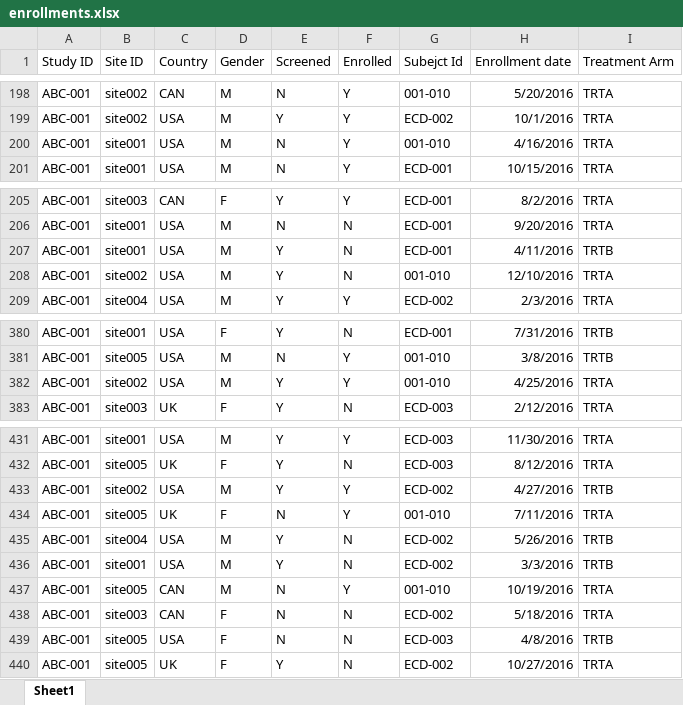
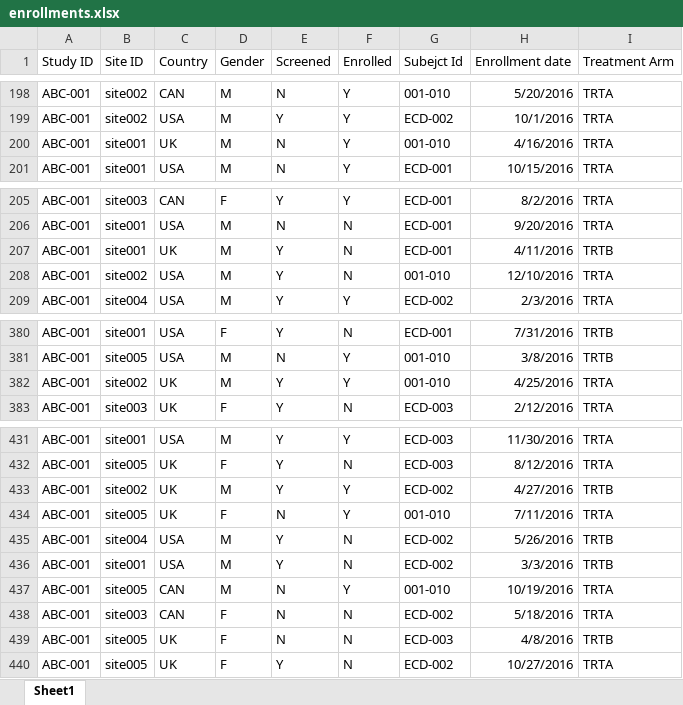
Before and after one commit to jayantsolanki/clinicalDashboard, an Excel workbook: inst/extdata/enrollments.xlsx, sheet Sheet1, drawn as a sheet; only a part is shown, gaps mark what is left out; values as stored, in another font and other column widths than the file's, no borders; the diff covers the shown part only; the diff names each change by its address in the sheet, - before the commit and + after, or states it on an @@ line.

```diff
--- a/inst/extdata/enrollments.xlsx (sheet Sheet1)
+++ b/inst/extdata/enrollments.xlsx (sheet Sheet1)
-C200 (Country): USA
+C200 (Country): UK
-C207 (Country): USA
+C207 (Country): UK
-C382 (Country): USA
+C382 (Country): UK
-C433 (Country): USA
+C433 (Country): UK
-C439 (Country): USA
+C439 (Country): UK
```
Also changed, not shown: 10 edited cells elsewhere in this sheet, 3 other files.
